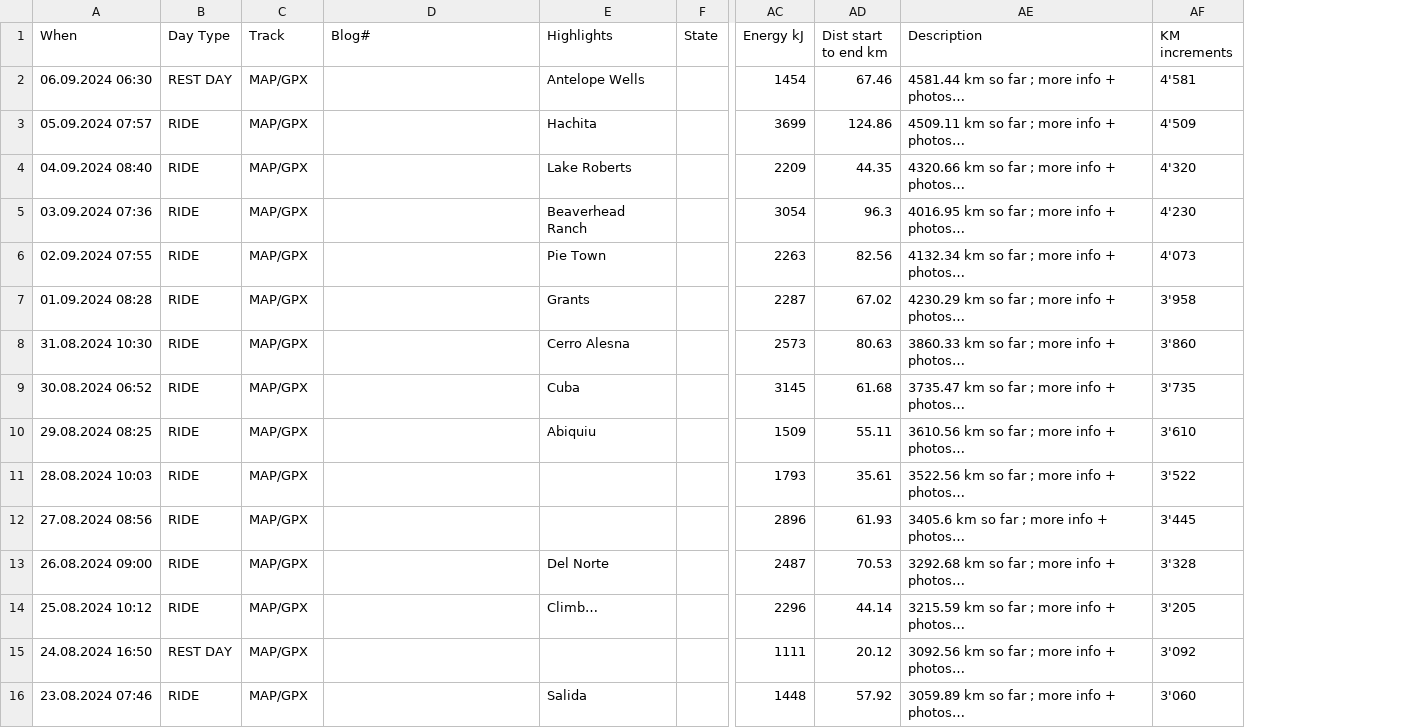
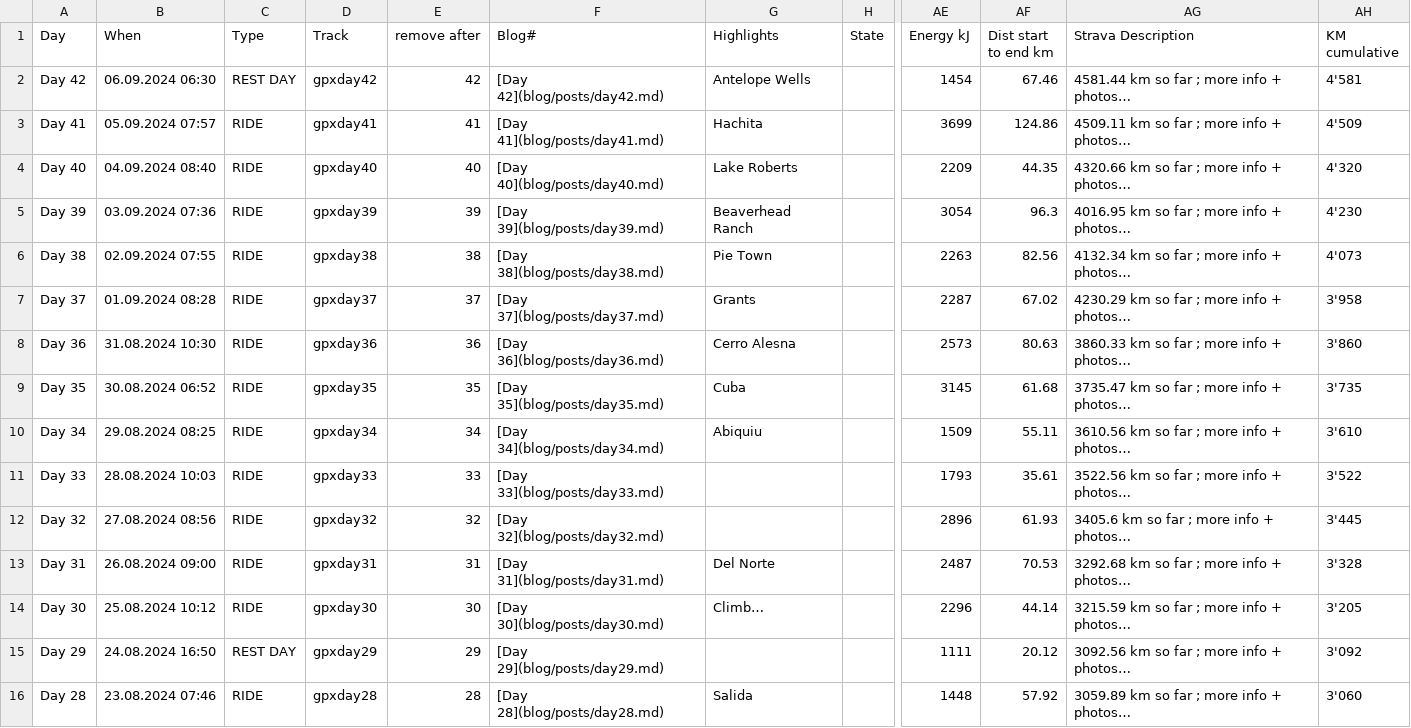
Before and after one commit to Siroccomeister/f3, a CSV file: docs/assets/tables/GDMBR.csv, drawn as a sheet; only a part is shown, gaps mark what is left out; long unchanged cells end in …; addresses are those after the commit; the diff covers the shown part only; the diff names each change by its address in the sheet, - before the commit and + after, or states it on an @@ line.

```diff
--- a/docs/assets/tables/GDMBR.csv
+++ b/docs/assets/tables/GDMBR.csv
+column A (Day), rows 2-16: Day 42 | Day 41 | Day 40 | Day 39 | Day 38 | Day 37 | Day 36 | Day 35 | Day 34 | Day 33 | Day 32 | Day 31 | Day 30 | Day 29 | Day 28
+column E (remove after), rows 2-16: 42 | 41 | 40 | 39 | 38 | 37 | 36 | 35 | 34 | 33 | 32 | 31 | 30 | 29 | 28
-C1: Day Type
+C1: Type
-AG1: Description
+AG1: Strava Description
-AH1: KM increments
+AH1: KM cumulative
-D2 (Track): MAP/GPX
+D2 (Track): gpxday42
-F2 (Blog#): (empty)
+F2 (Blog#): [Day 42](blog/posts/day42.md)
-D3 (Track): MAP/GPX
+D3 (Track): gpxday41
-F3 (Blog#): (empty)
+F3 (Blog#): [Day 41](blog/posts/day41.md)
-D4 (Track): MAP/GPX
+D4 (Track): gpxday40
-F4 (Blog#): (empty)
+F4 (Blog#): [Day 40](blog/posts/day40.md)
-D5 (Track): MAP/GPX
+D5 (Track): gpxday39
-F5 (Blog#): (empty)
+F5 (Blog#): [Day 39](blog/posts/day39.md)
-D6 (Track): MAP/GPX
+D6 (Track): gpxday38
-F6 (Blog#): (empty)
+F6 (Blog#): [Day 38](blog/posts/day38.md)
-D7 (Track): MAP/GPX
+D7 (Track): gpxday37
-F7 (Blog#): (empty)
+F7 (Blog#): [Day 37](blog/posts/day37.md)
-D8 (Track): MAP/GPX
+D8 (Track): gpxday36
-F8 (Blog#): (empty)
+F8 (Blog#): [Day 36](blog/posts/day36.md)
-D9 (Track): MAP/GPX
+D9 (Track): gpxday35
-F9 (Blog#): (empty)
+F9 (Blog#): [Day 35](blog/posts/day35.md)
-D10 (Track): MAP/GPX
+D10 (Track): gpxday34
-F10 (Blog#): (empty)
+F10 (Blog#): [Day 34](blog/posts/day34.md)
-D11 (Track): MAP/GPX
+D11 (Track): gpxday33
-F11 (Blog#): (empty)
+F11 (Blog#): [Day 33](blog/posts/day33.md)
-D12 (Track): MAP/GPX
+D12 (Track): gpxday32
-F12 (Blog#): (empty)
+F12 (Blog#): [Day 32](blog/posts/day32.md)
-D13 (Track): MAP/GPX
+D13 (Track): gpxday31
-F13 (Blog#): (empty)
+F13 (Blog#): [Day 31](blog/posts/day31.md)
-D14 (Track): MAP/GPX
+D14 (Track): gpxday30
-F14 (Blog#): (empty)
+F14 (Blog#): [Day 30](blog/posts/day30.md)
-D15 (Track): MAP/GPX
+D15 (Track): gpxday29
-F15 (Blog#): (empty)
+F15 (Blog#): [Day 29](blog/posts/day29.md)
-D16 (Track): MAP/GPX
+D16 (Track): gpxday28
-F16 (Blog#): (empty)
+F16 (Blog#): [Day 28](blog/posts/day28.md)
```
Also changed, not shown: 57 edited cells elsewhere in this file, 42 other files.
